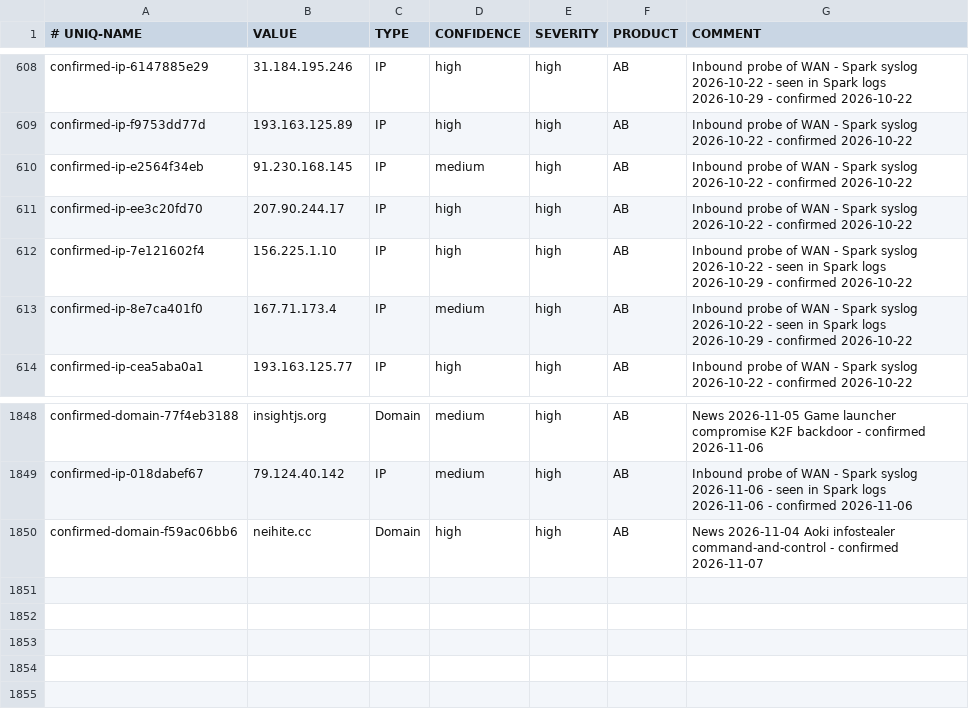
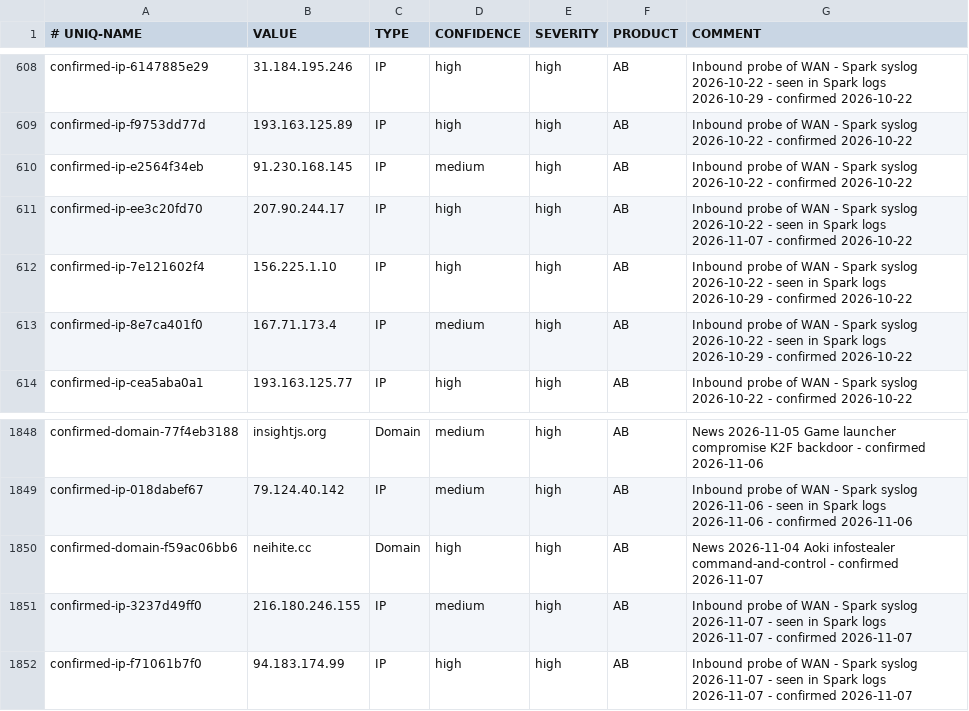
Before and after one commit to yanivil/home-threat-feed, a CSV file: spark-ioc-feed.csv, drawn as a sheet; only a part is shown, gaps mark what is left out.

Commit message:
Update the feed from the Spark's syslog check (+3/-1 lines)

```diff
--- a/spark-ioc-feed.csv
+++ b/spark-ioc-feed.csv
@@ -610,3 +610,3 @@ confirmed-ip-f9753dd77d,193.163.125.89,IP,high,high,AB,Inbound probe of WAN - Sp
 confirmed-ip-e2564f34eb,91.230.168.145,IP,medium,high,AB,Inbound probe of WAN - Spark syslog 2026-10-22 - confirmed 2026-10-22
-confirmed-ip-ee3c20fd70,207.90.244.17,IP,high,high,AB,Inbound probe of WAN - Spark syslog 2026-10-22 - confirmed 2026-10-22
+confirmed-ip-ee3c20fd70,207.90.244.17,IP,high,high,AB,Inbound probe of WAN - Spark syslog 2026-10-22 - seen in Spark logs 2026-11-07 - confirmed 2026-10-22
 confirmed-ip-7e121602f4,156.225.1.10,IP,high,high,AB,Inbound probe of WAN - Spark syslog 2026-10-22 - seen in Spark logs 2026-10-29 - confirmed 2026-10-22
@@ -1850 +1850,3 @@ confirmed-ip-018dabef67,79.124.40.142,IP,medium,high,AB,Inbound probe of WAN - S
 confirmed-domain-f59ac06bb6,neihite.cc,Domain,high,high,AB,News 2026-11-04 Aoki infostealer command-and-control - confirmed 2026-11-07
+confirmed-ip-3237d49ff0,216.180.246.155,IP,medium,high,AB,Inbound probe of WAN - Spark syslog 2026-11-07 - seen in Spark logs 2026-11-07 - confirmed 2026-11-07
+confirmed-ip-f71061b7f0,94.183.174.99,IP,high,high,AB,Inbound probe of WAN - Spark syslog 2026-11-07 - seen in Spark logs 2026-11-07 - confirmed 2026-11-07
```
